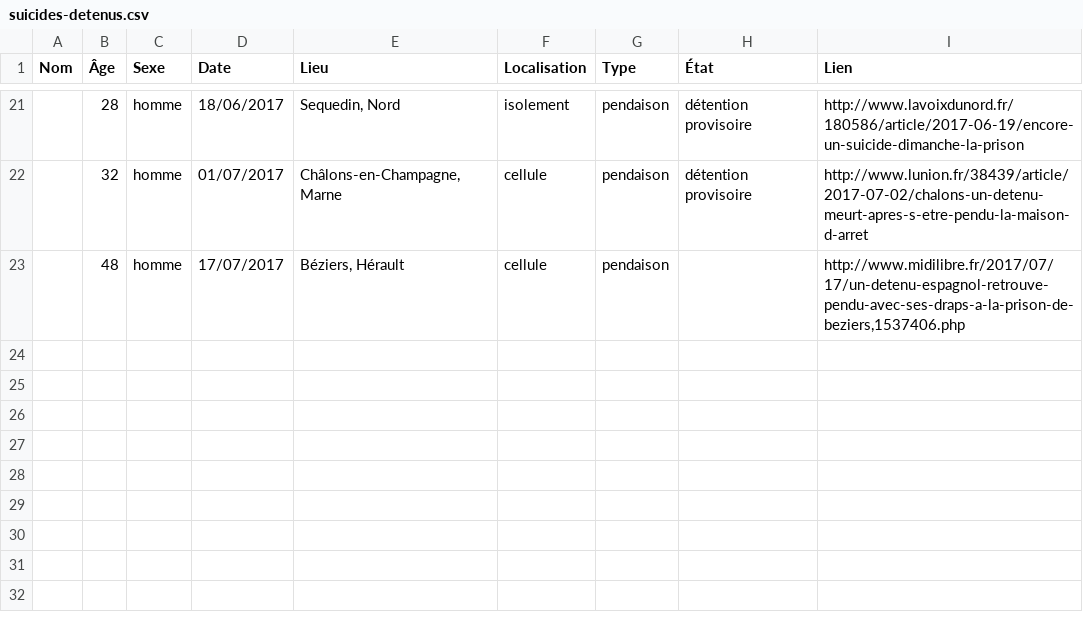
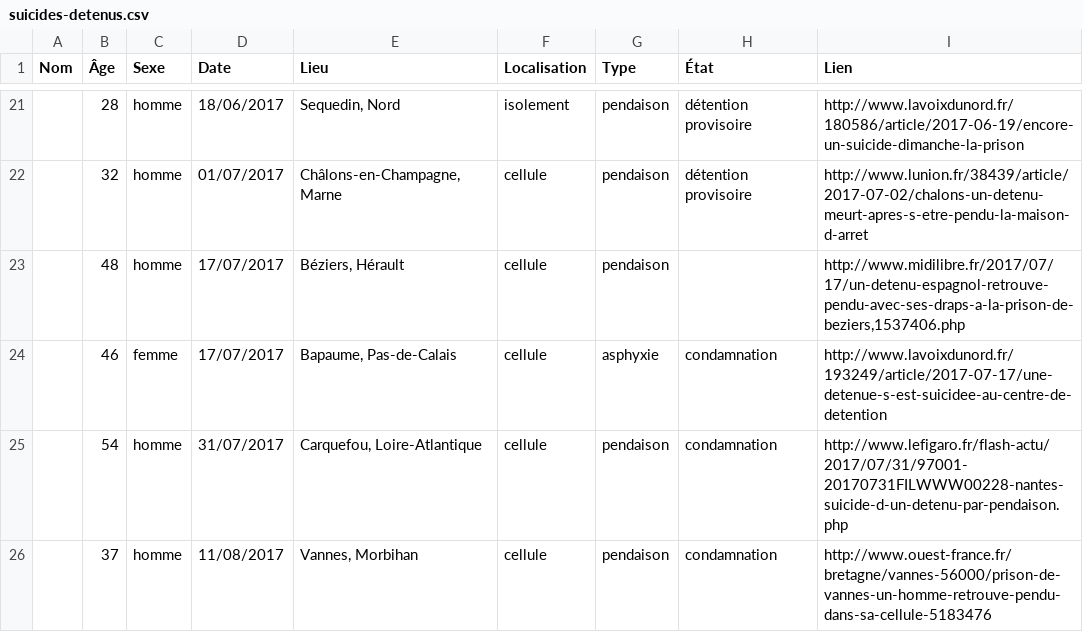
Before and after one commit to paniersalade/donnees, a CSV file: suicides-detenus.csv, drawn as a sheet; only a part is shown, gaps mark what is left out.

Commit message:
màj 8/17

```diff
--- a/suicides-detenus.csv
+++ b/suicides-detenus.csv
@@ -23 +23,4 @@ Nom,Âge,Sexe,Date,Lieu,Localisation,Type,État,Lien
 ,48,homme,17/07/2017,"Béziers, Hérault",cellule,pendaison,,"http://www.midilibre.fr/2017/07/17/un-detenu-espagnol-retrouve-pendu-avec-ses-draps-a-la-prison-de-beziers,1537406.php"
+,46,femme,17/07/2017,"Bapaume, Pas-de-Calais",cellule,asphyxie,condamnation,http://www.lavoixdunord.fr/193249/article/2017-07-17/une-detenue-s-est-suicidee-au-centre-de-detention
+,54,homme,31/07/2017,"Carquefou, Loire-Atlantique",cellule,pendaison,condamnation,http://www.lefigaro.fr/flash-actu/2017/07/31/97001-20170731FILWWW00228-nantes-suicide-d-un-detenu-par-pendaison.php
+,37,homme,11/08/2017,"Vannes, Morbihan",cellule,pendaison,condamnation,http://www.ouest-france.fr/bretagne/vannes-56000/prison-de-vannes-un-homme-retrouve-pendu-dans-sa-cellule-5183476
```
